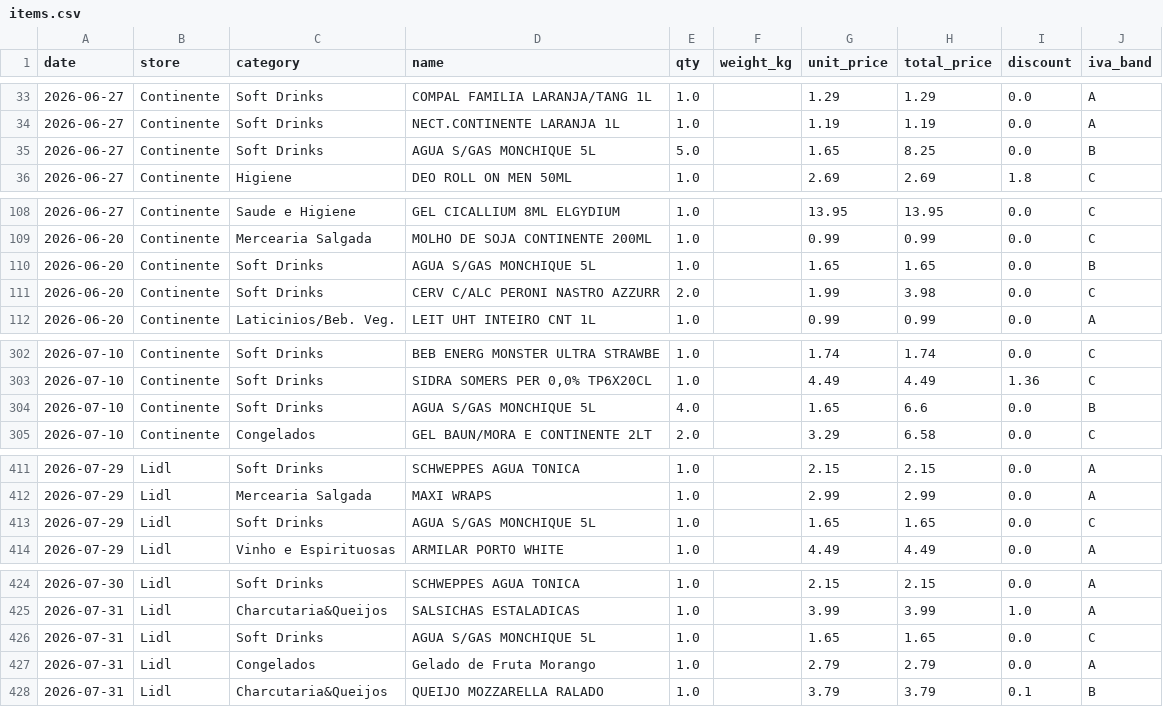
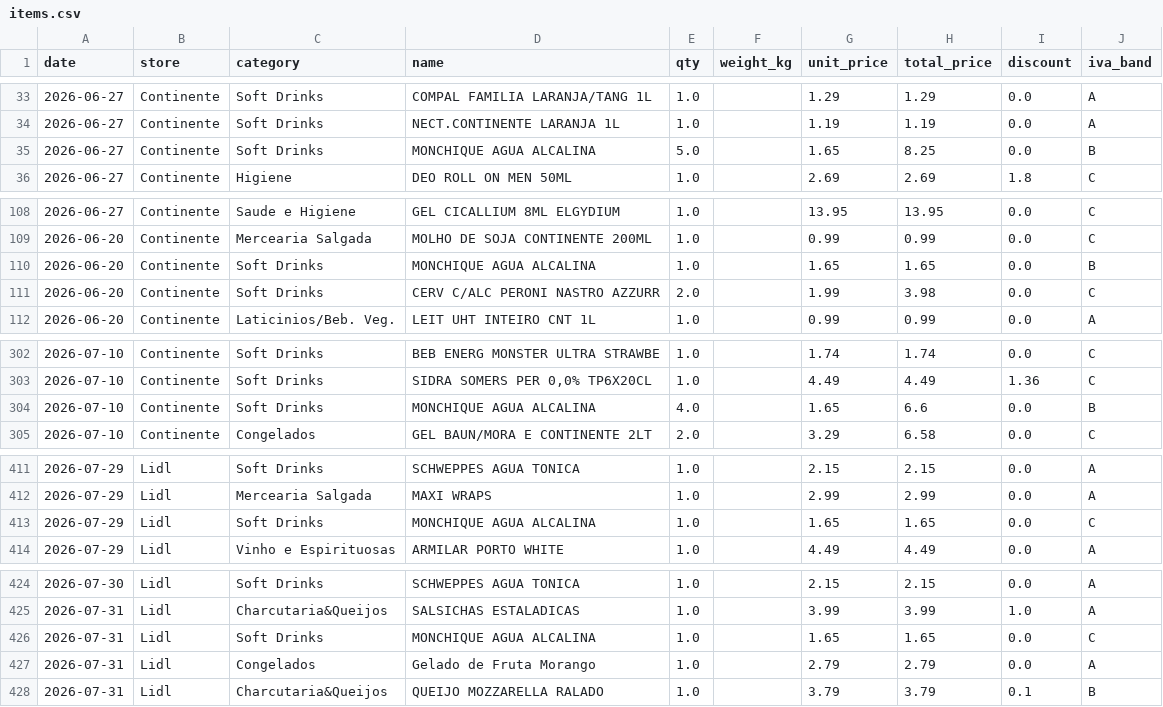
Before and after one commit to vopros21/grocery-planner, a CSV file: data/items.csv, drawn as a sheet; only a part is shown, gaps mark what is left out; the diff covers the shown part only.

Commit message:
Normalize Monchique water item name across purchases

```diff
--- a/data/items.csv
+++ b/data/items.csv
@@ -34,3 +34,3 @@ date,store,category,name,qty,weight_kg,unit_price,total_price,discount,iva_band
 2026-06-27,Continente,Soft Drinks,NECT.CONTINENTE LARANJA 1L,1.0,,1.19,1.19,0.0,A
-2026-06-27,Continente,Soft Drinks,AGUA S/GAS MONCHIQUE 5L,5.0,,1.65,8.25,0.0,B
+2026-06-27,Continente,Soft Drinks,MONCHIQUE AGUA ALCALINA,5.0,,1.65,8.25,0.0,B
 2026-06-27,Continente,Higiene,DEO ROLL ON MEN 50ML,1.0,,2.69,2.69,1.8,C
@@ -109,3 +109,3 @@ date,store,category,name,qty,weight_kg,unit_price,total_price,discount,iva_band
 2026-06-20,Continente,Mercearia Salgada,MOLHO DE SOJA CONTINENTE 200ML,1.0,,0.99,0.99,0.0,C
-2026-06-20,Continente,Soft Drinks,AGUA S/GAS MONCHIQUE 5L,1.0,,1.65,1.65,0.0,B
+2026-06-20,Continente,Soft Drinks,MONCHIQUE AGUA ALCALINA,1.0,,1.65,1.65,0.0,B
 2026-06-20,Continente,Soft Drinks,CERV C/ALC PERONI NASTRO AZZURR,2.0,,1.99,3.98,0.0,C
@@ -303,3 +303,3 @@ date,store,category,name,qty,weight_kg,unit_price,total_price,discount,iva_band
 2026-07-10,Continente,Soft Drinks,"SIDRA SOMERS PER 0,0% TP6X20CL",1.0,,4.49,4.49,1.36,C
-2026-07-10,Continente,Soft Drinks,AGUA S/GAS MONCHIQUE 5L,4.0,,1.65,6.6,0.0,B
+2026-07-10,Continente,Soft Drinks,MONCHIQUE AGUA ALCALINA,4.0,,1.65,6.6,0.0,B
 2026-07-10,Continente,Congelados,GEL BAUN/MORA E CONTINENTE 2LT,2.0,,3.29,6.58,0.0,C
@@ -412,3 +412,3 @@ date,store,category,name,qty,weight_kg,unit_price,total_price,discount,iva_band
 2026-07-29,Lidl,Mercearia Salgada,MAXI WRAPS,1.0,,2.99,2.99,0.0,A
-2026-07-29,Lidl,Soft Drinks,AGUA S/GAS MONCHIQUE 5L,1.0,,1.65,1.65,0.0,C
+2026-07-29,Lidl,Soft Drinks,MONCHIQUE AGUA ALCALINA,1.0,,1.65,1.65,0.0,C
 2026-07-29,Lidl,Vinho e Espirituosas,ARMILAR PORTO WHITE,1.0,,4.49,4.49,0.0,A
@@ -425,3 +425,3 @@ date,store,category,name,qty,weight_kg,unit_price,total_price,discount,iva_band
 2026-07-31,Lidl,Charcutaria&Queijos,SALSICHAS ESTALADICAS,1.0,,3.99,3.99,1.0,A
-2026-07-31,Lidl,Soft Drinks,AGUA S/GAS MONCHIQUE 5L,1.0,,1.65,1.65,0.0,C
+2026-07-31,Lidl,Soft Drinks,MONCHIQUE AGUA ALCALINA,1.0,,1.65,1.65,0.0,C
 2026-07-31,Lidl,Congelados,Gelado de Fruta Morango,1.0,,2.79,2.79,0.0,A
```
Also changed, not shown: 4 edited cells elsewhere in this file.
